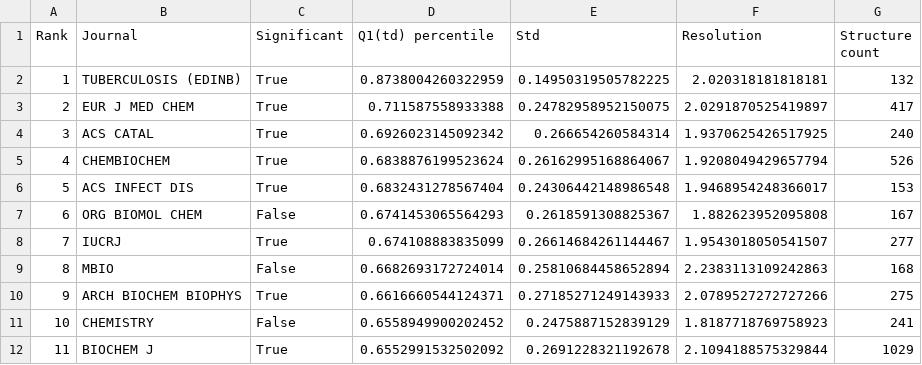
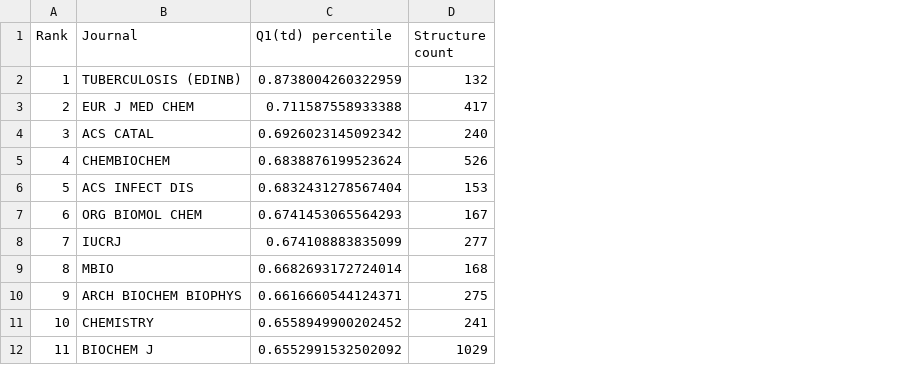
Before and after one commit to dabrze/pdb_structure_quality, a CSV file: results/ranking Q1(td) percentile.csv, drawn as a sheet; only a part is shown; the diff names each change by its address in the sheet, - before the commit and + after, or states it on an @@ line.

```diff
--- a/results/ranking Q1(td) percentile.csv
+++ b/results/ranking Q1(td) percentile.csv
-column C (Significant), rows 2-12: True | True | True | True | True | False | True | False | True | False | True
-column E (Std), rows 2-12: 0.14950319505782225 | 0.24782958952150075 | 0.266654260584314 | 0.26162995168864067 | 0.24306442148986548 | 0.2618591308825367 | 0.26614684261144467 | 0.25810684458652894 | 0.27185271249143933 | 0.2475887152839129 | 0.2691228321192678
-column F (Resolution), rows 2-12: 2.020318181818181 | 2.0291870525419897 | 1.9370625426517925 | 1.9208049429657794 | 1.9468954248366017 | 1.882623952095808 | 1.9543018050541507 | 2.2383113109242863 | 2.0789527272727266 | 1.8187718769758923 | 2.1094188575329844
```
Also changed, not shown: results/ranking Q1(t) percentile.csv, 24 other files.
